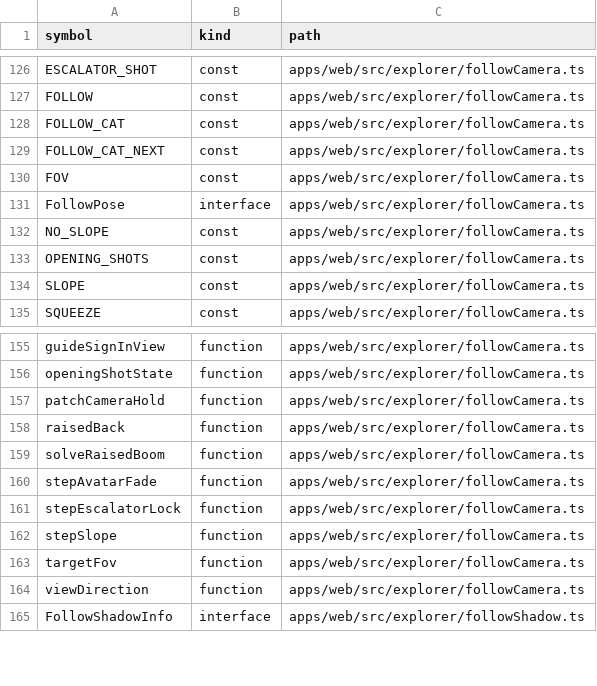
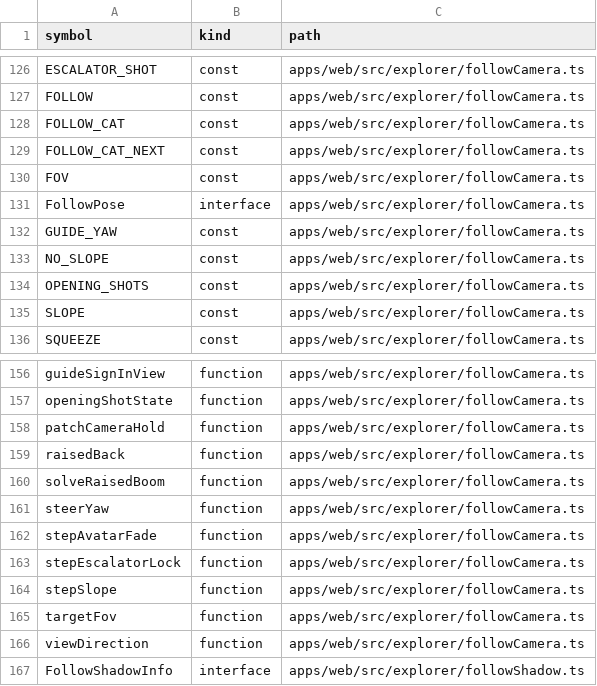
Before and after one commit to nurockplayer/gteki, a TSV file: docs/map/symbols.tsv, drawn as a sheet; only a part is shown, gaps mark what is left out; the diff names each change by its address in the sheet, - before the commit and + after, or states it on an @@ line.

Commit message:
fix(explorer): ease guided yaw behind ?next=1 (#1331)
2026-11-17 JST: Add critically damped yaw state and corner limits for row J8; preserve default steering.

```diff
--- a/docs/map/symbols.tsv
+++ b/docs/map/symbols.tsv
+row 132: GUIDE_YAW | const | apps/web/src/explorer/followCamera.ts
+row 161: steerYaw | function | apps/web/src/explorer/followCamera.ts
```
Also changed, not shown: 4 other files.
